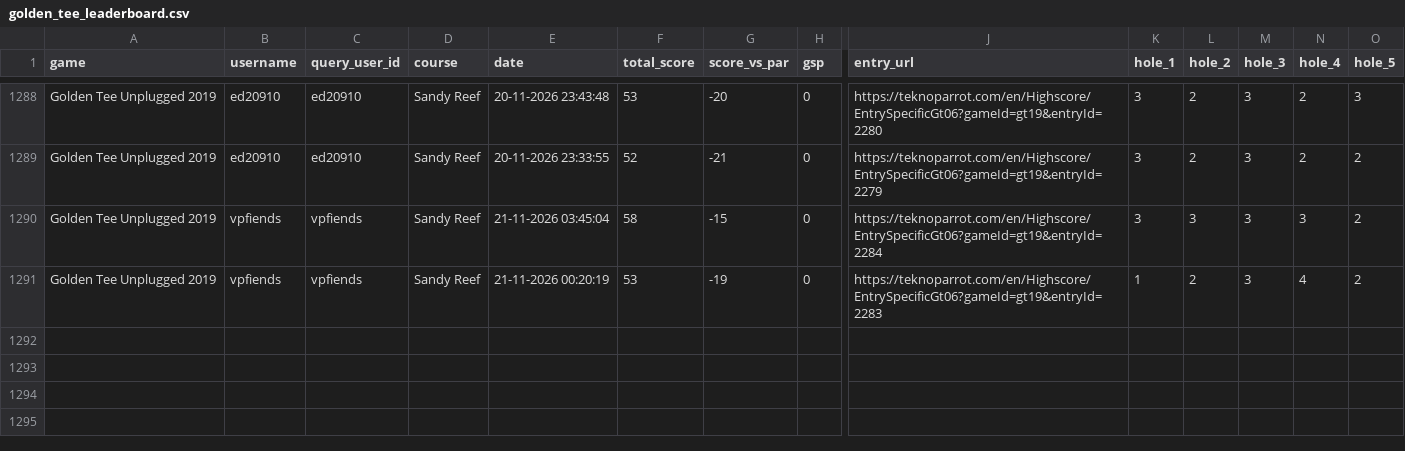
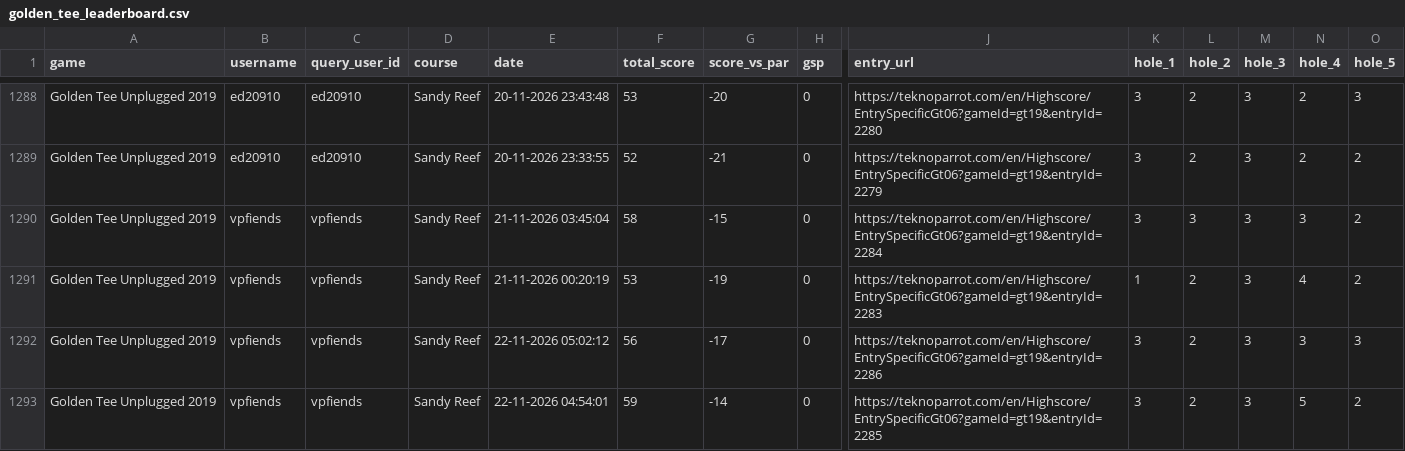
Before and after one commit to vpinhub/gt, a CSV file: golden_tee_leaderboard.csv, drawn as a sheet; only a part is shown, gaps mark what is left out; rows hold the shown columns only; the diff names each change by its address in the sheet, - before the commit and + after, or states it on an @@ line.

```diff
--- a/golden_tee_leaderboard.csv
+++ b/golden_tee_leaderboard.csv
+row 1292: Golden Tee Unplugged 2019 | vpfiends | vpfiends | Sandy Reef | 22-11-2026 05:02:12 | 56 | -17 | 0 | https://teknoparrot.com/en/Highscore/EntrySpecificGt06?gameId=gt19&entryId=2286 | 3 | 2 | 3 | 3 | 3
+row 1293: Golden Tee Unplugged 2019 | vpfiends | vpfiends | Sandy Reef | 22-11-2026 04:54:01 | 59 | -14 | 0 | https://teknoparrot.com/en/Highscore/EntrySpecificGt06?gameId=gt19&entryId=2285 | 3 | 2 | 3 | 5 | 2
```
Also changed, not shown: 3 other files.
